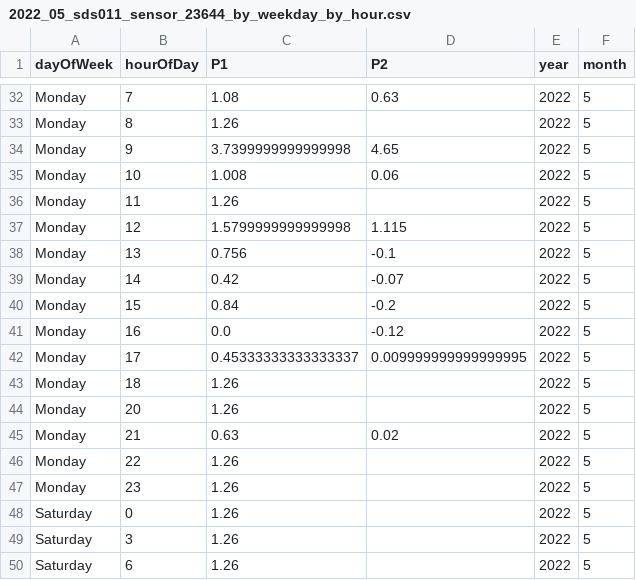
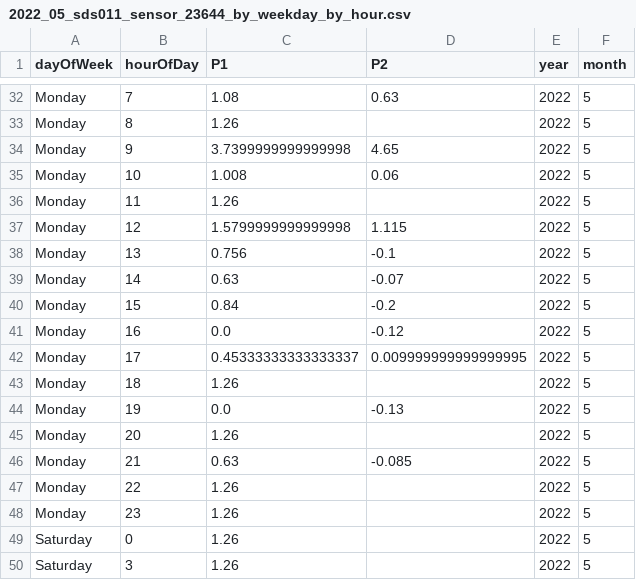
Before and after one commit to bristolapproach/luftdaten, a CSV file: data/luftdaten/aggregated/weekday_by_hour/2022_05_sds011_sensor_23644_by_weekday_by_hour.csv, drawn as a sheet; only a part is shown, gaps mark what is left out; the shorter side is filled out with more unchanged rows.

```diff
--- a/data/luftdaten/aggregated/weekday_by_hour/2022_05_sds011_sensor_23644_by_weekday_by_hour.csv
+++ b/data/luftdaten/aggregated/weekday_by_hour/2022_05_sds011_sensor_23644_by_weekday_by_hour.csv
@@ -38,3 +38,3 @@ Monday,12,1.5799999999999998,1.115,2022,5
 Monday,13,0.756,-0.1,2022,5
-Monday,14,0.42,-0.07,2022,5
+Monday,14,0.63,-0.07,2022,5
 Monday,15,0.84,-0.2,2022,5
@@ -43,4 +43,5 @@ Monday,17,0.45333333333333337,0.009999999999999995,2022,5
 Monday,18,1.26,,2022,5
+Monday,19,0.0,-0.13,2022,5
 Monday,20,1.26,,2022,5
-Monday,21,0.63,0.02,2022,5
+Monday,21,0.63,-0.085,2022,5
 Monday,22,1.26,,2022,5
```
Also changed, not shown: data/luftdaten/aggregated/24_hour_means/2022_05_sds011_sensor_23644_24_hour_means.csv, data/luftdaten/aggregated/24_hour_means/2022_05_sds011_sensor_23646_24_hour_means.csv, 1 other file.
